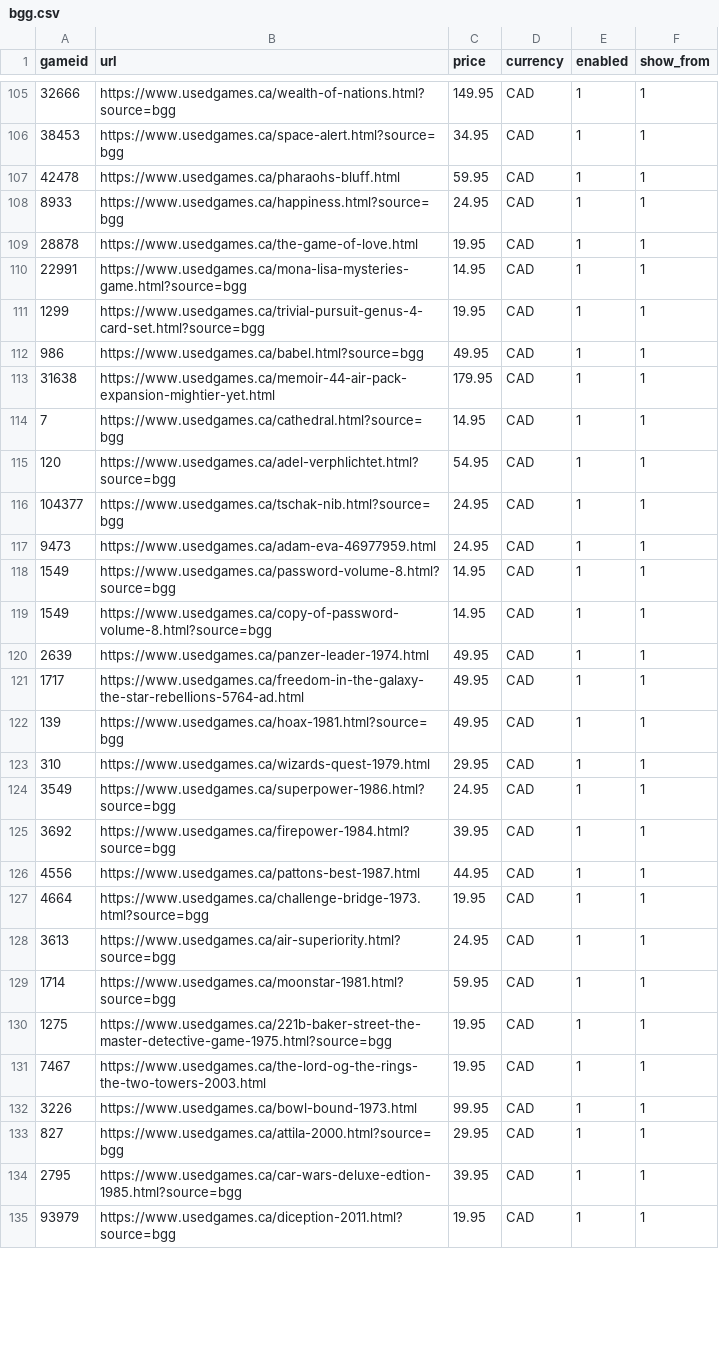
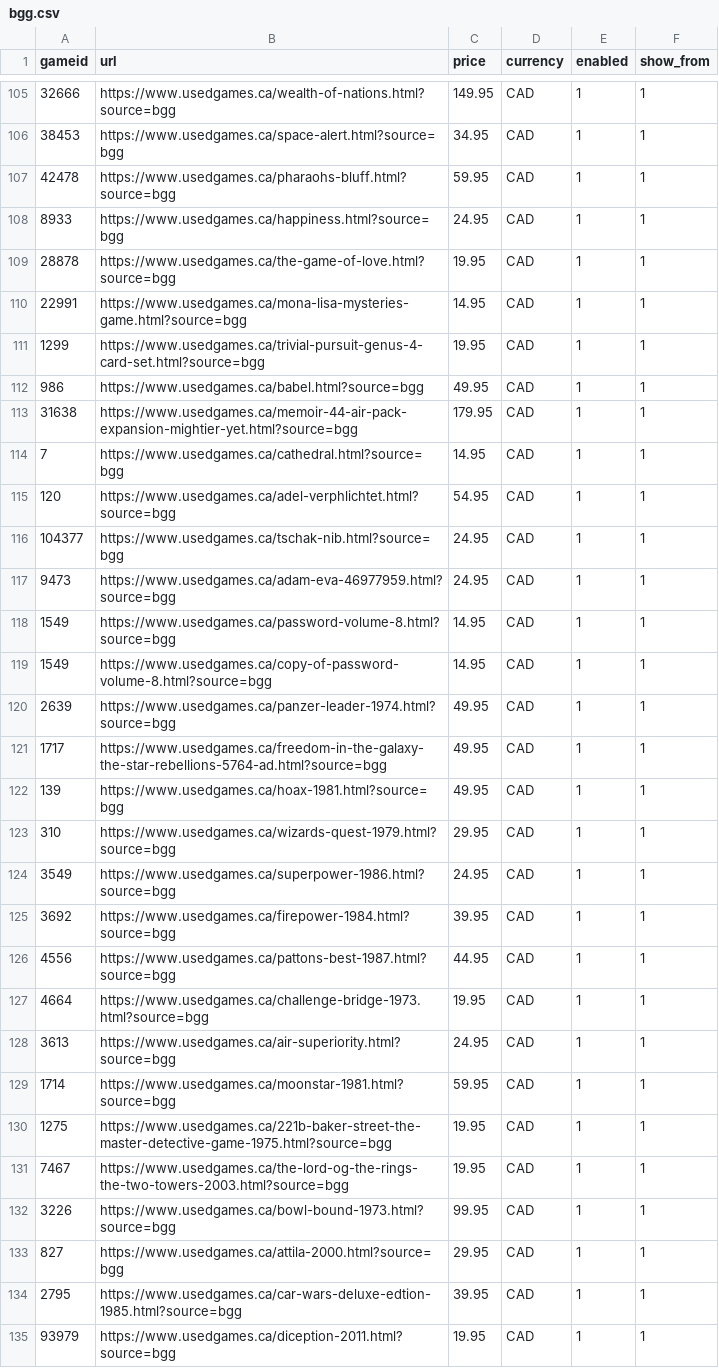
Before and after one commit to ryannmartindale-rwb/bgg, a CSV file: bgg.csv, drawn as a sheet; only a part is shown, gaps mark what is left out; the diff covers the shown part only.

```diff
--- a/bgg.csv
+++ b/bgg.csv
@@ -106,5 +106,5 @@ gameid,url,price,currency,enabled,show_from
 38453,https://www.usedgames.ca/space-alert.html?source=bgg,34.95,CAD,1,1
-42478,https://www.usedgames.ca/pharaohs-bluff.html,59.95,CAD,1,1
+42478,https://www.usedgames.ca/pharaohs-bluff.html?source=bgg,59.95,CAD,1,1
 8933,https://www.usedgames.ca/happiness.html?source=bgg,24.95,CAD,1,1
-28878,https://www.usedgames.ca/the-game-of-love.html,19.95,CAD,1,1
+28878,https://www.usedgames.ca/the-game-of-love.html?source=bgg,19.95,CAD,1,1
 22991,https://www.usedgames.ca/mona-lisa-mysteries-game.html?source=bgg,14.95,CAD,1,1
@@ -112,3 +112,3 @@ gameid,url,price,currency,enabled,show_from
 986,https://www.usedgames.ca/babel.html?source=bgg,49.95,CAD,1,1
-31638,https://www.usedgames.ca/memoir-44-air-pack-expansion-mightier-yet.html,179.95,CAD,1,1
+31638,https://www.usedgames.ca/memoir-44-air-pack-expansion-mightier-yet.html?source=bgg,179.95,CAD,1,1
 7,https://www.usedgames.ca/cathedral.html?source=bgg,14.95,CAD,1,1
@@ -116,12 +116,12 @@ gameid,url,price,currency,enabled,show_from
 104377,https://www.usedgames.ca/tschak-nib.html?source=bgg,24.95,CAD,1,1
-9473,https://www.usedgames.ca/adam-eva-46977959.html,24.95,CAD,1,1
+9473,https://www.usedgames.ca/adam-eva-46977959.html?source=bgg,24.95,CAD,1,1
 1549,https://www.usedgames.ca/password-volume-8.html?source=bgg,14.95,CAD,1,1
 1549,https://www.usedgames.ca/copy-of-password-volume-8.html?source=bgg,14.95,CAD,1,1
-2639,https://www.usedgames.ca/panzer-leader-1974.html,49.95,CAD,1,1
-1717,https://www.usedgames.ca/freedom-in-the-galaxy-the-star-rebellions-5764-ad.html,49.95,CAD,1,1
+2639,https://www.usedgames.ca/panzer-leader-1974.html?source=bgg,49.95,CAD,1,1
+1717,https://www.usedgames.ca/freedom-in-the-galaxy-the-star-rebellions-5764-ad.html?source=bgg,49.95,CAD,1,1
 139,https://www.usedgames.ca/hoax-1981.html?source=bgg,49.95,CAD,1,1
-310,https://www.usedgames.ca/wizards-quest-1979.html,29.95,CAD,1,1
+310,https://www.usedgames.ca/wizards-quest-1979.html?source=bgg,29.95,CAD,1,1
 3549,https://www.usedgames.ca/superpower-1986.html?source=bgg,24.95,CAD,1,1
 3692,https://www.usedgames.ca/firepower-1984.html?source=bgg,39.95,CAD,1,1
-4556,https://www.usedgames.ca/pattons-best-1987.html,44.95,CAD,1,1
+4556,https://www.usedgames.ca/pattons-best-1987.html?source=bgg,44.95,CAD,1,1
 4664,https://www.usedgames.ca/challenge-bridge-1973.html?source=bgg,19.95,CAD,1,1
@@ -130,4 +130,4 @@ gameid,url,price,currency,enabled,show_from
 1275,https://www.usedgames.ca/221b-baker-street-the-master-detective-game-1975.html?source=bgg,19.95,CAD,1,1
-7467,https://www.usedgames.ca/the-lord-og-the-rings-the-two-towers-2003.html,19.95,CAD,1,1
-3226,https://www.usedgames.ca/bowl-bound-1973.html,99.95,CAD,1,1
+7467,https://www.usedgames.ca/the-lord-og-the-rings-the-two-towers-2003.html?source=bgg,19.95,CAD,1,1
+3226,https://www.usedgames.ca/bowl-bound-1973.html?source=bgg,99.95,CAD,1,1
 827,https://www.usedgames.ca/attila-2000.html?source=bgg,29.95,CAD,1,1
```
Also changed, not shown: 3 added rows and 158 edited cells elsewhere in this file.
